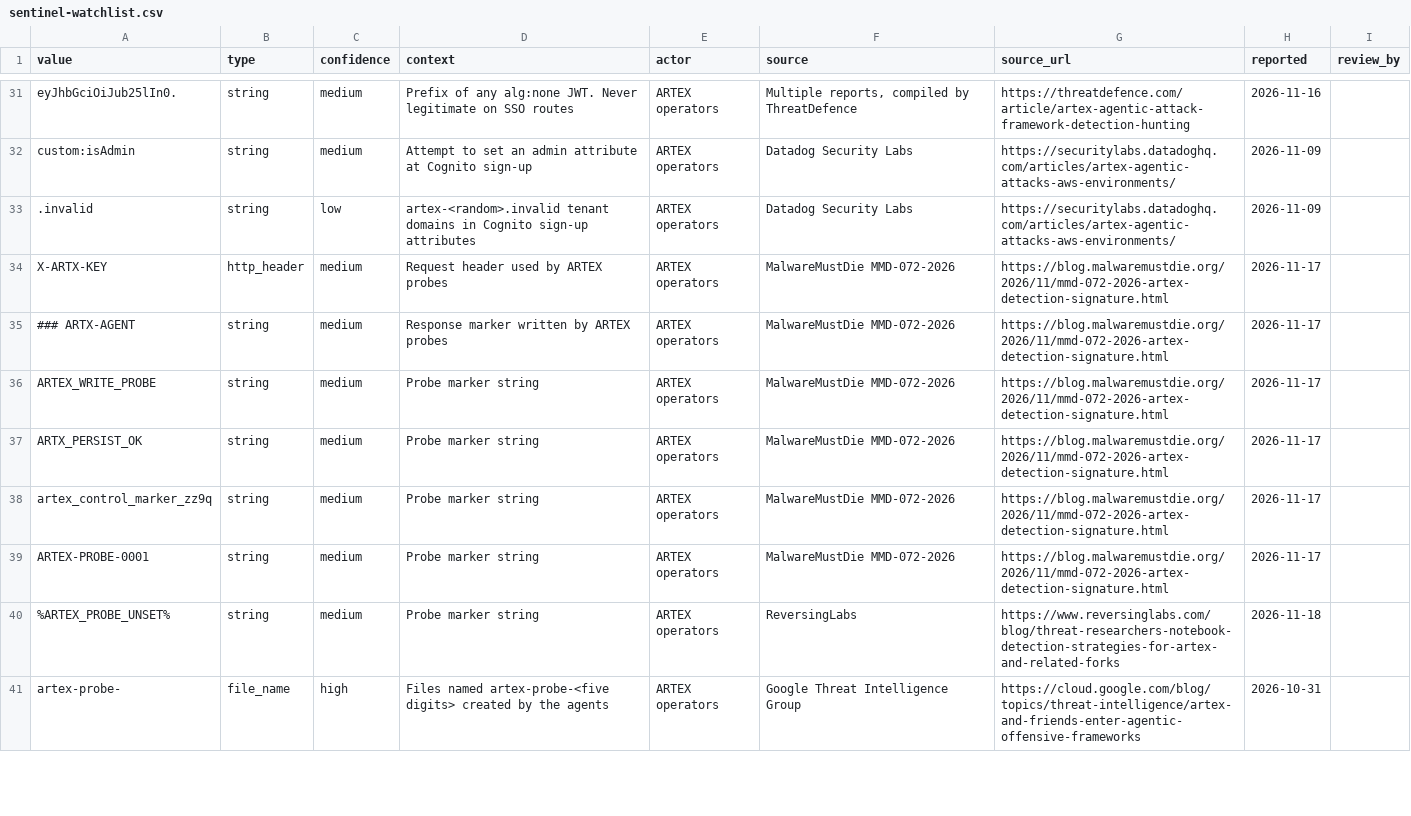
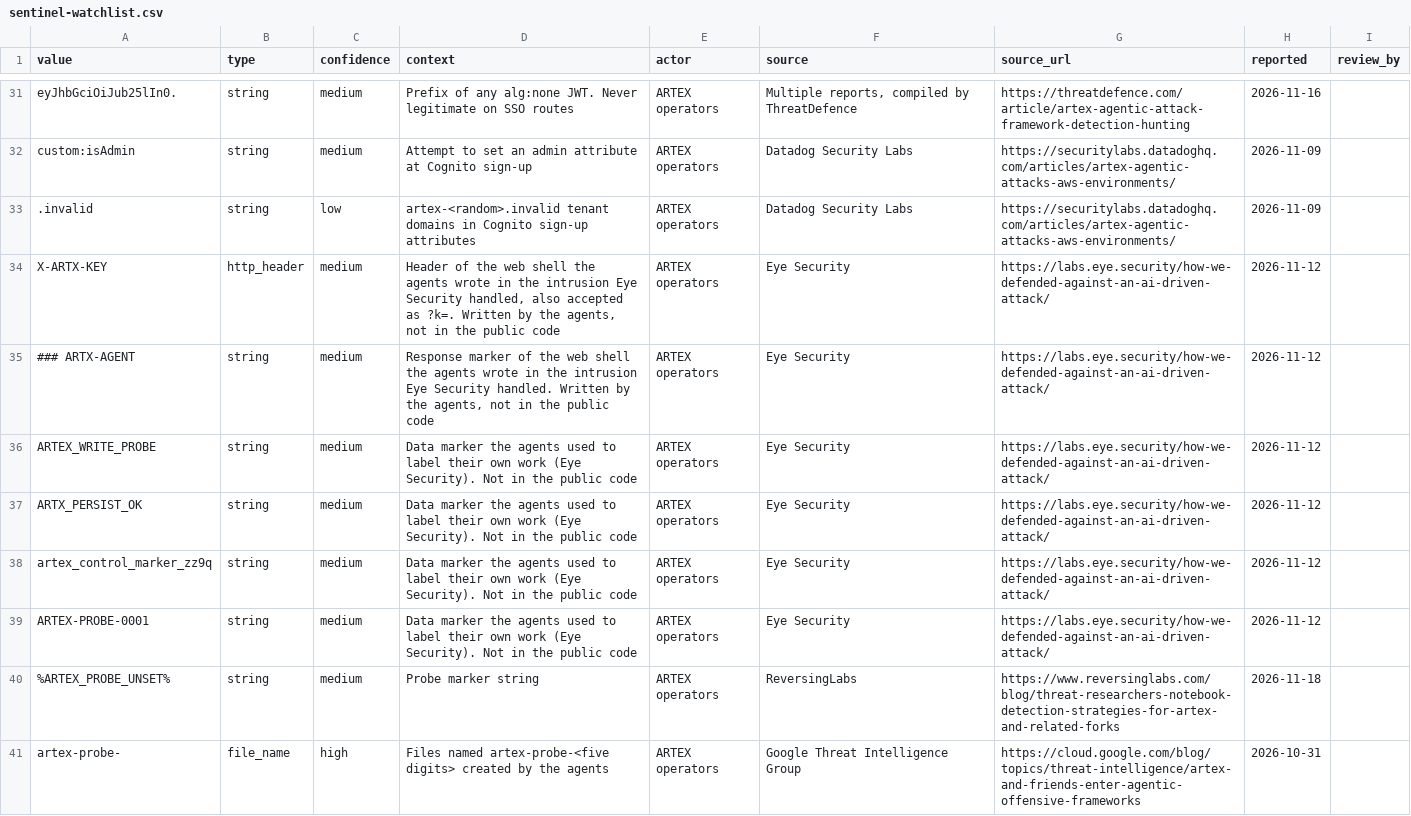
Before and after one commit to Bropdrop/agentic-attack-detections, a CSV file: feeds/sentinel-watchlist.csv, drawn as a sheet; only a part is shown, gaps mark what is left out; the diff covers the shown part only.

Commit message:
Trace branded indicators to the publications they came from
Every artex-named user agent, marker and placeholder path now names its
first publication (Datadog, Wiz, Microsoft, Eye Security, CrowdStrike,
Google, ExtraHop). No indicator removed. Context corrected: the agents
choose these strings at run time, which is why the public code lacks them.

```diff
--- a/feeds/sentinel-watchlist.csv
+++ b/feeds/sentinel-watchlist.csv
@@ -33,8 +33,8 @@ custom:isAdmin,string,medium,Attempt to set an admin attribute at Cognito sign-u
 .invalid,string,low,artex-<random>.invalid tenant domains in Cognito sign-up attributes,ARTEX operators,Datadog Security Labs,https://securitylabs.datadoghq.com/articles/artex-agentic-attacks-aws-environments/,2026-11-09,
-X-ARTX-KEY,http_header,medium,Request header used by ARTEX probes,ARTEX operators,MalwareMustDie MMD-072-2026,https://blog.malwaremustdie.org/2026/11/mmd-072-2026-artex-detection-signature.html,2026-11-17,
-### ARTX-AGENT,string,medium,Response marker written by ARTEX probes,ARTEX operators,MalwareMustDie MMD-072-2026,https://blog.malwaremustdie.org/2026/11/mmd-072-2026-artex-detection-signature.html,2026-11-17,
-ARTEX_WRITE_PROBE,string,medium,Probe marker string,ARTEX operators,MalwareMustDie MMD-072-2026,https://blog.malwaremustdie.org/2026/11/mmd-072-2026-artex-detection-signature.html,2026-11-17,
-ARTX_PERSIST_OK,string,medium,Probe marker string,ARTEX operators,MalwareMustDie MMD-072-2026,https://blog.malwaremustdie.org/2026/11/mmd-072-2026-artex-detection-signature.html,2026-11-17,
-artex_control_marker_zz9q,string,medium,Probe marker string,ARTEX operators,MalwareMustDie MMD-072-2026,https://blog.malwaremustdie.org/2026/11/mmd-072-2026-artex-detection-signature.html,2026-11-17,
-ARTEX-PROBE-0001,string,medium,Probe marker string,ARTEX operators,MalwareMustDie MMD-072-2026,https://blog.malwaremustdie.org/2026/11/mmd-072-2026-artex-detection-signature.html,2026-11-17,
+X-ARTX-KEY,http_header,medium,"Header of the web shell the agents wrote in the intrusion Eye Security handled, also accepted as ?k=. Written by the agents, not in the public code",ARTEX operators,Eye Security,https://labs.eye.security/how-we-defended-against-an-ai-driven-attack/,2026-11-12,
+### ARTX-AGENT,string,medium,"Response marker of the web shell the agents wrote in the intrusion Eye Security handled. Written by the agents, not in the public code",ARTEX operators,Eye Security,https://labs.eye.security/how-we-defended-against-an-ai-driven-attack/,2026-11-12,
+ARTEX_WRITE_PROBE,string,medium,Data marker the agents used to label their own work (Eye Security). Not in the public code,ARTEX operators,Eye Security,https://labs.eye.security/how-we-defended-against-an-ai-driven-attack/,2026-11-12,
+ARTX_PERSIST_OK,string,medium,Data marker the agents used to label their own work (Eye Security). Not in the public code,ARTEX operators,Eye Security,https://labs.eye.security/how-we-defended-against-an-ai-driven-attack/,2026-11-12,
+artex_control_marker_zz9q,string,medium,Data marker the agents used to label their own work (Eye Security). Not in the public code,ARTEX operators,Eye Security,https://labs.eye.security/how-we-defended-against-an-ai-driven-attack/,2026-11-12,
+ARTEX-PROBE-0001,string,medium,Data marker the agents used to label their own work (Eye Security). Not in the public code,ARTEX operators,Eye Security,https://labs.eye.security/how-we-defended-against-an-ai-driven-attack/,2026-11-12,
 %ARTEX_PROBE_UNSET%,string,medium,Probe marker string,ARTEX operators,ReversingLabs,https://www.reversinglabs.com/blog/threat-researchers-notebook-detection-strategies-for-artex-and-related-forks,2026-11-18,
```
Also changed, not shown: 69 edited cells elsewhere in this file, iocs/indicators.csv, splunk/lookups/artex_iocs.csv, 5 other files.
